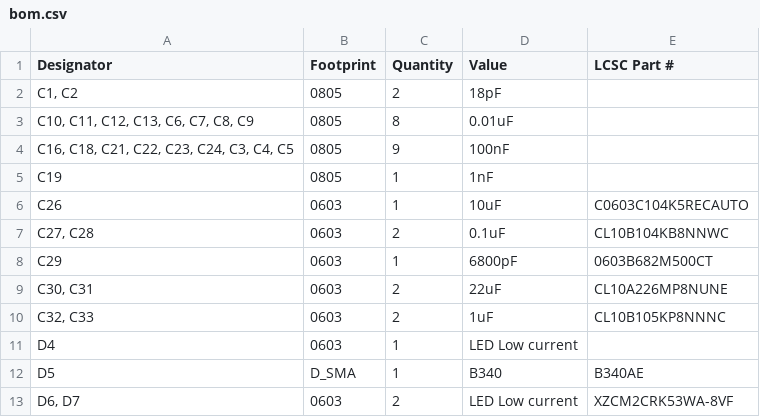
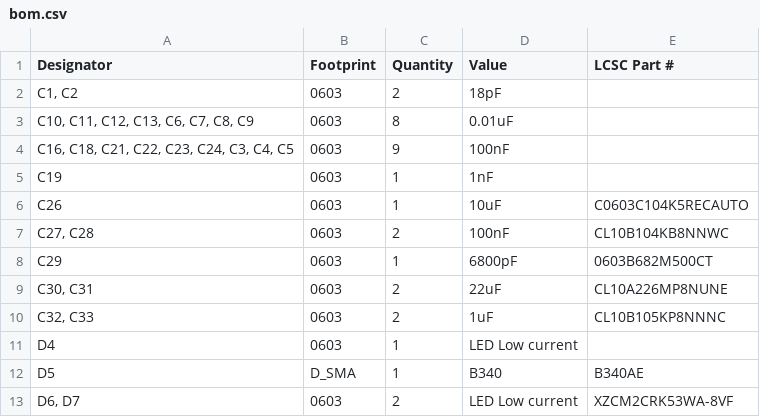
Before and after one commit to jayalcock/Clocks, a CSV file: Elec Design/Slave Board/production/bom.csv, drawn as a sheet; only a part is shown; the diff covers the shown part only.

```diff
--- a/Elec Design/Slave Board/production/bom.csv
+++ b/Elec Design/Slave Board/production/bom.csv
@@ -1,8 +1,8 @@
 Designator,Footprint,Quantity,Value,LCSC Part #
-"C1, C2",0805,2,18pF,
-"C10, C11, C12, C13, C6, C7, C8, C9",0805,8,0.01uF,
-"C16, C18, C21, C22, C23, C24, C3, C4, C5",0805,9,100nF,
-C19,0805,1,1nF,
+"C1, C2",0603,2,18pF,
+"C10, C11, C12, C13, C6, C7, C8, C9",0603,8,0.01uF,
+"C16, C18, C21, C22, C23, C24, C3, C4, C5",0603,9,100nF,
+C19,0603,1,1nF,
 C26,0603,1,10uF,C0603C104K5RECAUTO
-"C27, C28",0603,2,0.1uF,CL10B104KB8NNWC
+"C27, C28",0603,2,100nF,CL10B104KB8NNWC
 C29,0603,1,6800pF,0603B682M500CT
```
Also changed, not shown: 1 added row, 2 removed rows and 15 edited cells elsewhere in this file, Elec Design/Slave Board/production/positions.csv, 6 other files.
